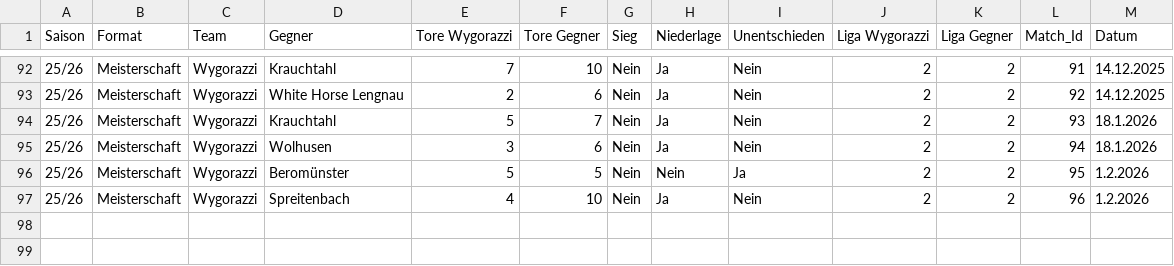
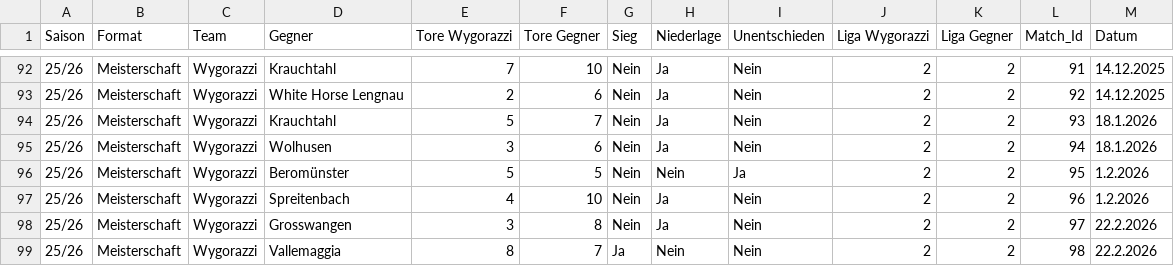
Before and after one commit to raphaelschuepbach/Wygorazzi-Dashboard, a CSV file: Statistik_Wygo.csv, drawn as a sheet; only a part is shown, gaps mark what is left out; the diff names each change by its address in the sheet, - before the commit and + after, or states it on an @@ line.

```diff
--- a/Statistik_Wygo.csv
+++ b/Statistik_Wygo.csv
+row 98: 25/26 | Meisterschaft | Wygorazzi | Grosswangen | 3 | 8 | Nein | Ja | Nein | 2 | 2 | 97 | 22.2.2026
+row 99: 25/26 | Meisterschaft | Wygorazzi | Vallemaggia | 8 | 7 | Ja | Nein | Nein | 2 | 2 | 98 | 22.2.2026
```
Also changed, not shown: Spieler_Statistik_25_26.csv.
